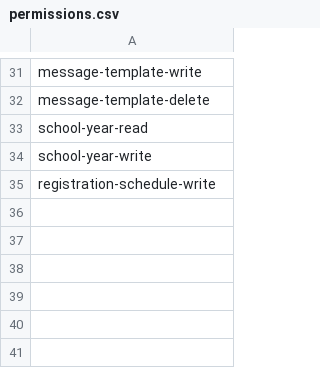
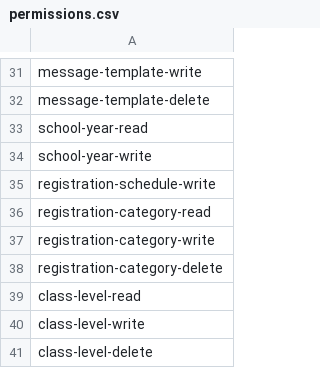
Before and after one commit to hadziqmtqn/ppdb, a CSV file: database/import/permissions.csv, drawn as a sheet; only a part is shown, gaps mark what is left out.

Commit message:
+ class level table

```diff
--- a/database/import/permissions.csv
+++ b/database/import/permissions.csv
@@ -35 +35,7 @@ school-year-write
 registration-schedule-write
+registration-category-read
+registration-category-write
+registration-category-delete
+class-level-read
+class-level-write
+class-level-delete
```
Also changed, not shown: 12 other files.
